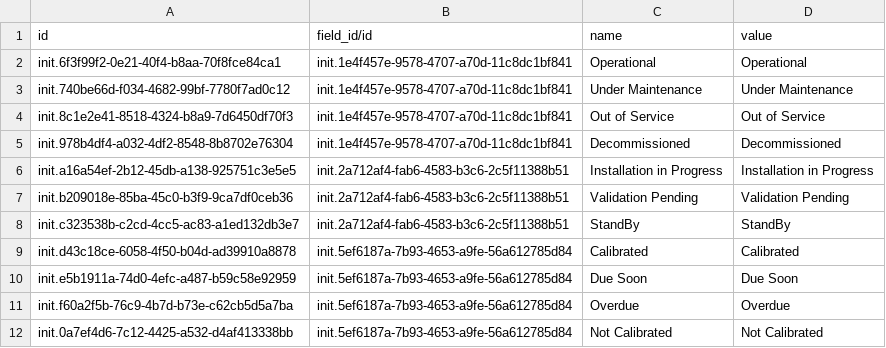
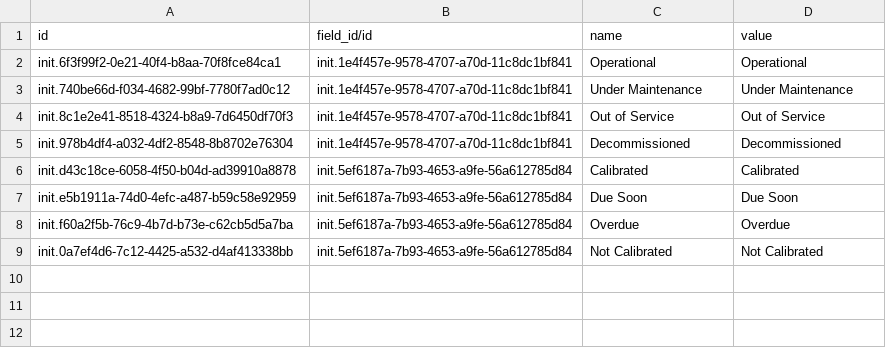
Before and after one commit to mekomsolutions/ozone-esil, a CSV file: configs/odoo/initializer_config/field_selection/maintenance_equipment_field_selections.csv, drawn as a sheet; the diff names each change by its address in the sheet, - before the commit and + after, or states it on an @@ line.

Commit message:
Remove x_service_status field and selection values

```diff
--- a/configs/odoo/initializer_config/field_selection/maintenance_equipment_field_selections.csv
+++ b/configs/odoo/initializer_config/field_selection/maintenance_equipment_field_selections.csv
-row 6: init.a16a54ef-2b12-45db-a138-925751c3e5e5 | init.2a712af4-fab6-4583-b3c6-2c5f11388b51 | Installation in Progress | Installation in Progress
-row 7: init.b209018e-85ba-45c0-b3f9-9ca7df0ceb36 | init.2a712af4-fab6-4583-b3c6-2c5f11388b51 | Validation Pending | Validation Pending
-row 8: init.c323538b-c2cd-4cc5-ac83-a1ed132db3e7 | init.2a712af4-fab6-4583-b3c6-2c5f11388b51 | StandBy | StandBy
```
Also changed, not shown: configs/odoo/initializer_config/custom_fields/ir.model.fields.4000.csv, configs/odoo/initializer_config/views/maintenance_equipment_field_views.csv.
